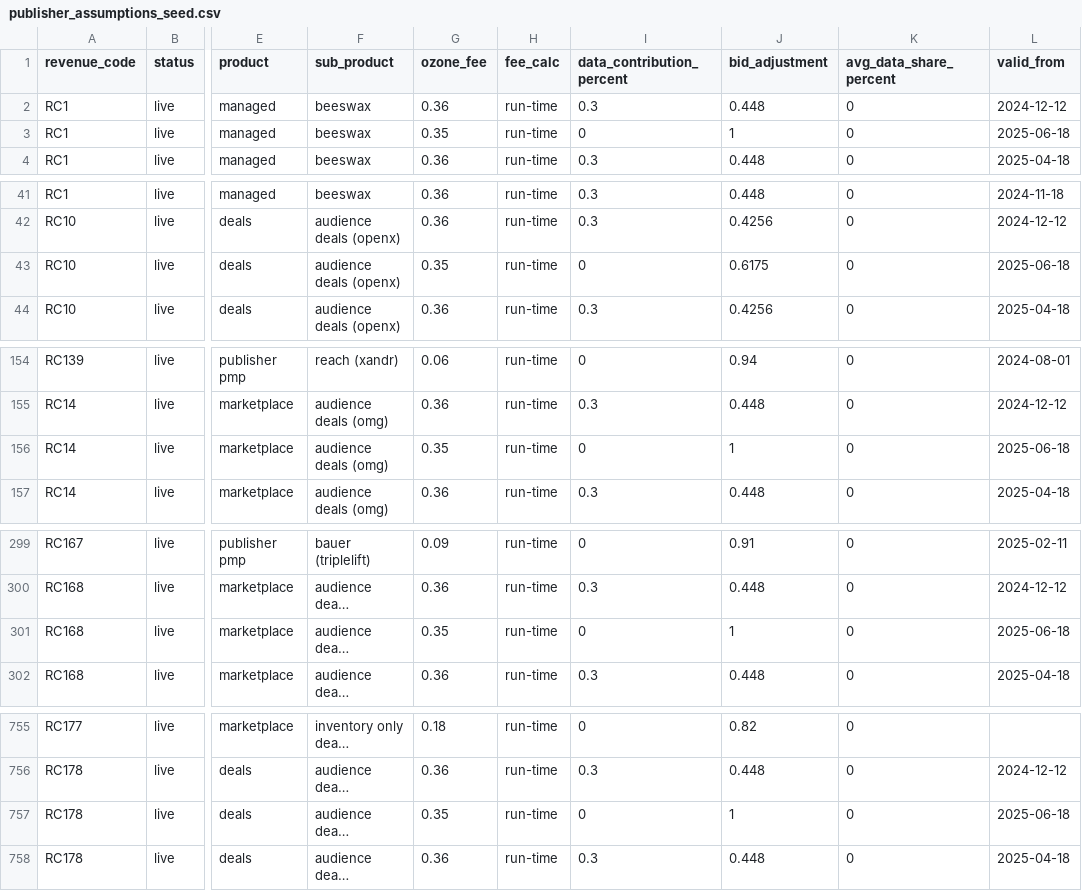
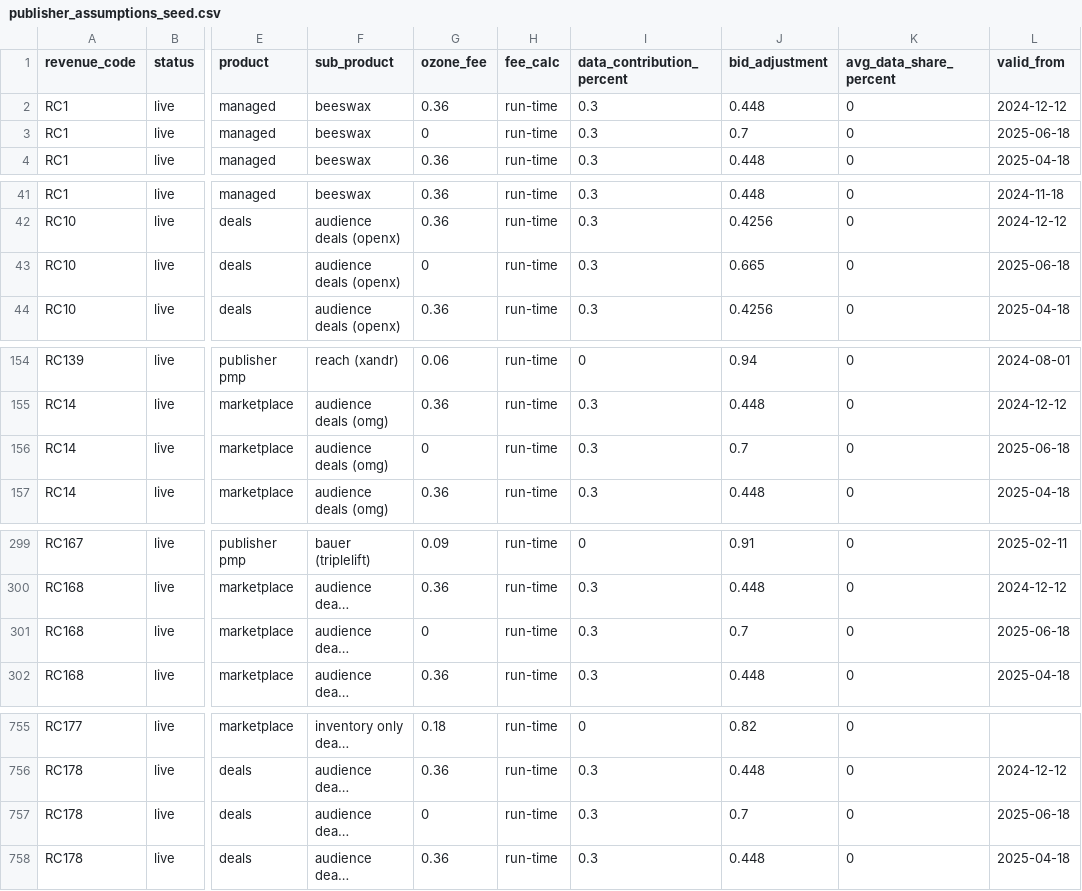
Before and after one commit to tymekhesse/test_rev_codes, a CSV file: ozone/seeds/billing_process_seeds/publisher_assumptions_seed.csv, drawn as a sheet; only a part is shown, gaps mark what is left out; long unchanged cells end in …; the diff covers the shown part only; the diff names each change by its address in the sheet, - before the commit and + after, or states it on an @@ line.

Commit message:
Update publisher assumptions for adinplay

```diff
--- a/ozone/seeds/billing_process_seeds/publisher_assumptions_seed.csv
+++ b/ozone/seeds/billing_process_seeds/publisher_assumptions_seed.csv
-G3 (ozone_fee): 0.35
+G3 (ozone_fee): 0
-I3 (data_contribution_percent): 0
+I3 (data_contribution_percent): 0.3
-J3 (bid_adjustment): 1
+J3 (bid_adjustment): 0.7
-G43 (ozone_fee): 0.35
+G43 (ozone_fee): 0
-I43 (data_contribution_percent): 0
+I43 (data_contribution_percent): 0.3
-J43 (bid_adjustment): 0.6175
+J43 (bid_adjustment): 0.665
-G156 (ozone_fee): 0.35
+G156 (ozone_fee): 0
-I156 (data_contribution_percent): 0
+I156 (data_contribution_percent): 0.3
-J156 (bid_adjustment): 1
+J156 (bid_adjustment): 0.7
-G301 (ozone_fee): 0.35
+G301 (ozone_fee): 0
-I301 (data_contribution_percent): 0
+I301 (data_contribution_percent): 0.3
-J301 (bid_adjustment): 1
+J301 (bid_adjustment): 0.7
-G757 (ozone_fee): 0.35
+G757 (ozone_fee): 0
-I757 (data_contribution_percent): 0
+I757 (data_contribution_percent): 0.3
-J757 (bid_adjustment): 1
+J757 (bid_adjustment): 0.7
```
Also changed, not shown: 50 edited cells elsewhere in this file.
